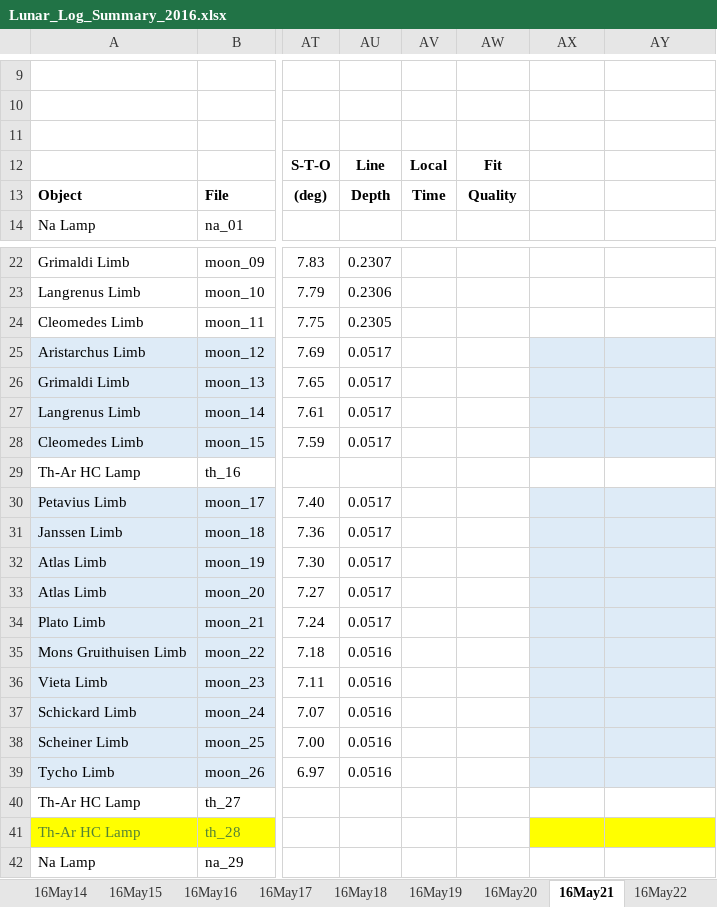
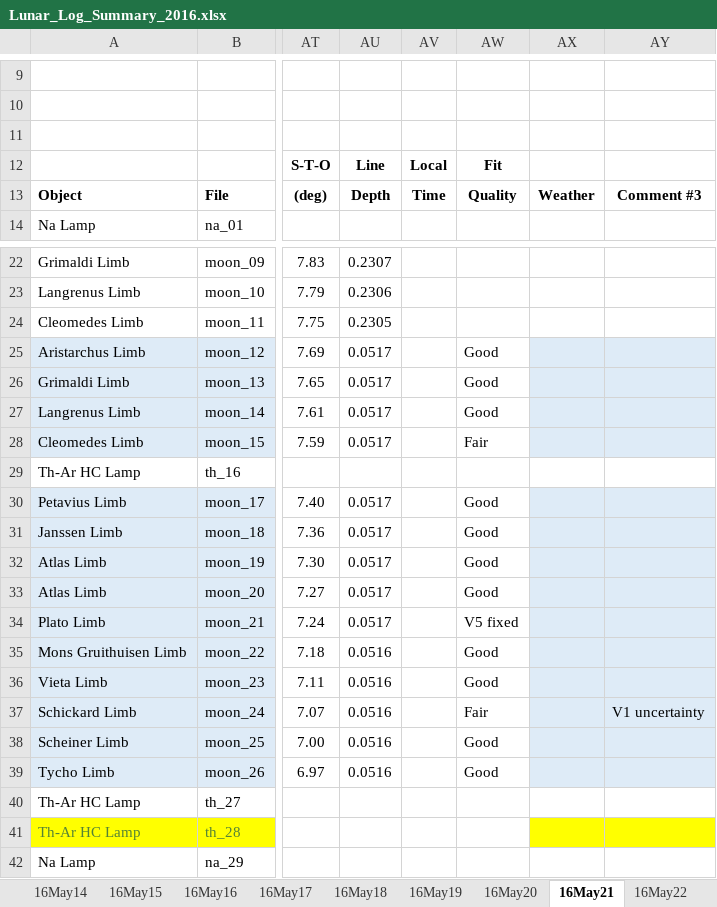
Before and after one commit to uwbadger11208/exo-lunar, an Excel workbook: Logs/Lunar_Log_Summary_2016.xlsx, sheet 16May21, drawn as a sheet; only a part is shown, gaps mark what is left out; values as stored, in another font and other column widths than the file's, no borders; the diff names each change by its address in the sheet, - before the commit and + after, or states it on an @@ line.

```diff
--- a/Logs/Lunar_Log_Summary_2016.xlsx (sheet 16May21)
+++ b/Logs/Lunar_Log_Summary_2016.xlsx (sheet 16May21)
-AX13: (empty)
+AX13: Weather
-AY13: (empty)
+AY13: Comment #3
-AW25:AW27: (empty)
+AW25:AW27: Good
-AW28: (empty)
+AW28: Fair
-AW30:AW33: (empty)
+AW30:AW33: Good
-AW34: (empty)
+AW34: V5 fixed
-AW35:AW36: (empty)
+AW35:AW36: Good
-AW37: (empty)
+AW37: Fair
-AY37: (empty)
+AY37: V1 uncertainty
-AW38:AW39: (empty)
+AW38:AW39: Good
```
Also changed, not shown: sheet 16Mar17, sheet 16Jan03, sheet 16May20, sheet 16May19, sheet 16Mar18, sheet 16Jan02, 20 more sheets, other sheet tabs, Logs/Lunar_Log_Summary_2014.xlsx.
